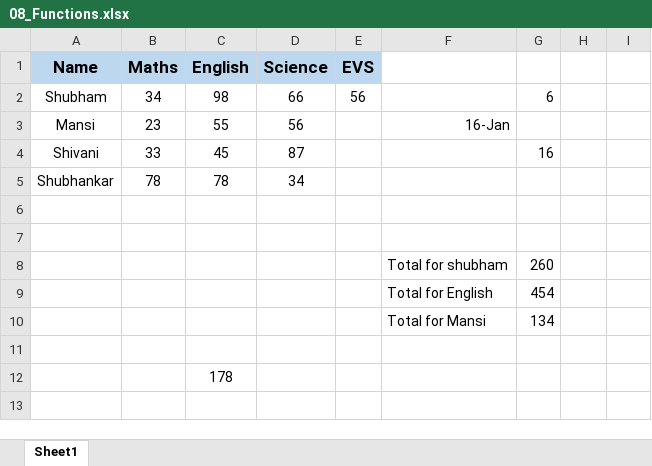
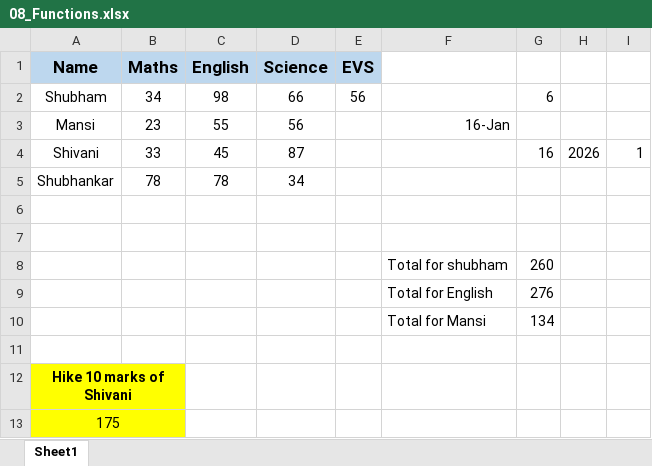
Before and after one commit to ritesh23s/AI-Powered-Data-Analytics-Journey, an Excel workbook: 02_Basic_Excel_for_Data_Analytics/08_Functions.xlsx, sheet Sheet1, drawn as a sheet; values as stored, in another font and other column widths than the file's, no borders; removed rows and columns are numbered as before the commit, all else as after; the diff names each change by its address in the sheet, - before the commit and + after, or states it on an @@ line.

```diff
--- a/02_Basic_Excel_for_Data_Analytics/08_Functions.xlsx (sheet Sheet1)
+++ b/02_Basic_Excel_for_Data_Analytics/08_Functions.xlsx (sheet Sheet1)
-H4: (empty)
+H4: 2026
-I4: (empty)
+I4: 1
-G9: 454
+G9: 276
-row 12:  |  | 178
+row 12: Hike 10 marks of Shivani
+row 13: 175
```
Also changed, not shown: 01_Introduction_to_Data_Analytics/Mini_Project_The_Profitable_Car_Showroom.xlsx, 02_Basic_Excel_for_Data_Analytics/07_Order-of-Operations.xlsx, 5 other files.
